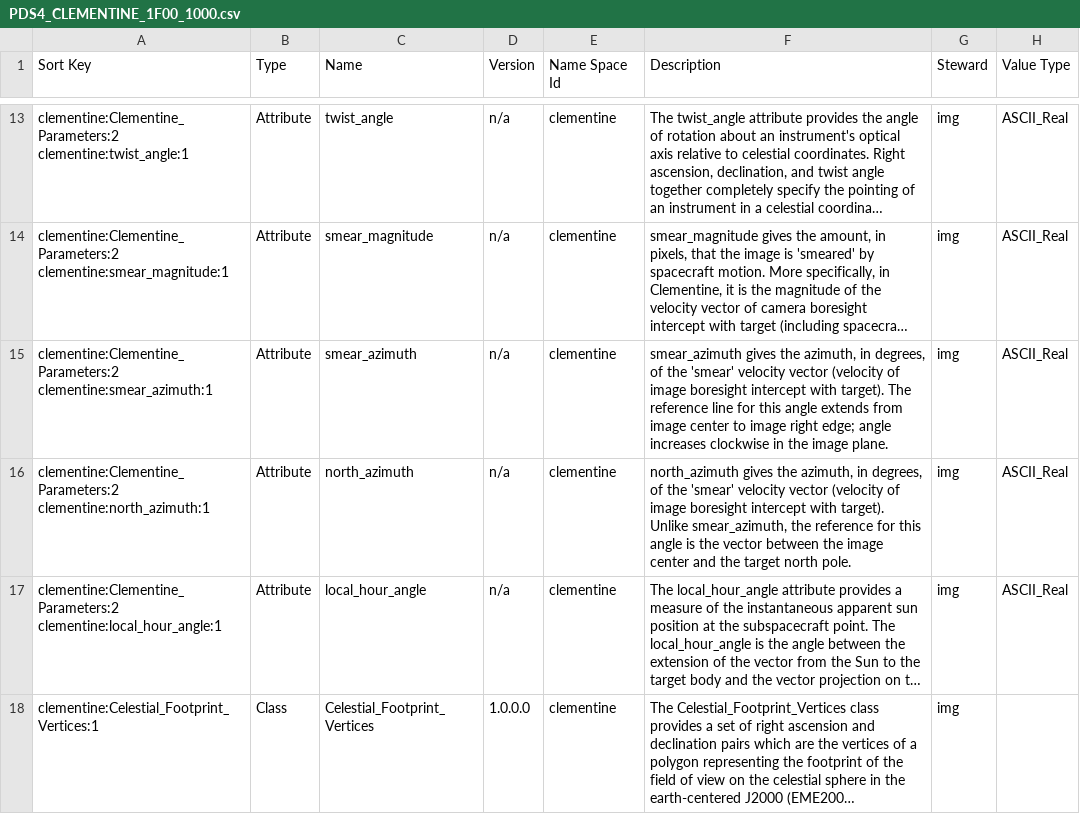
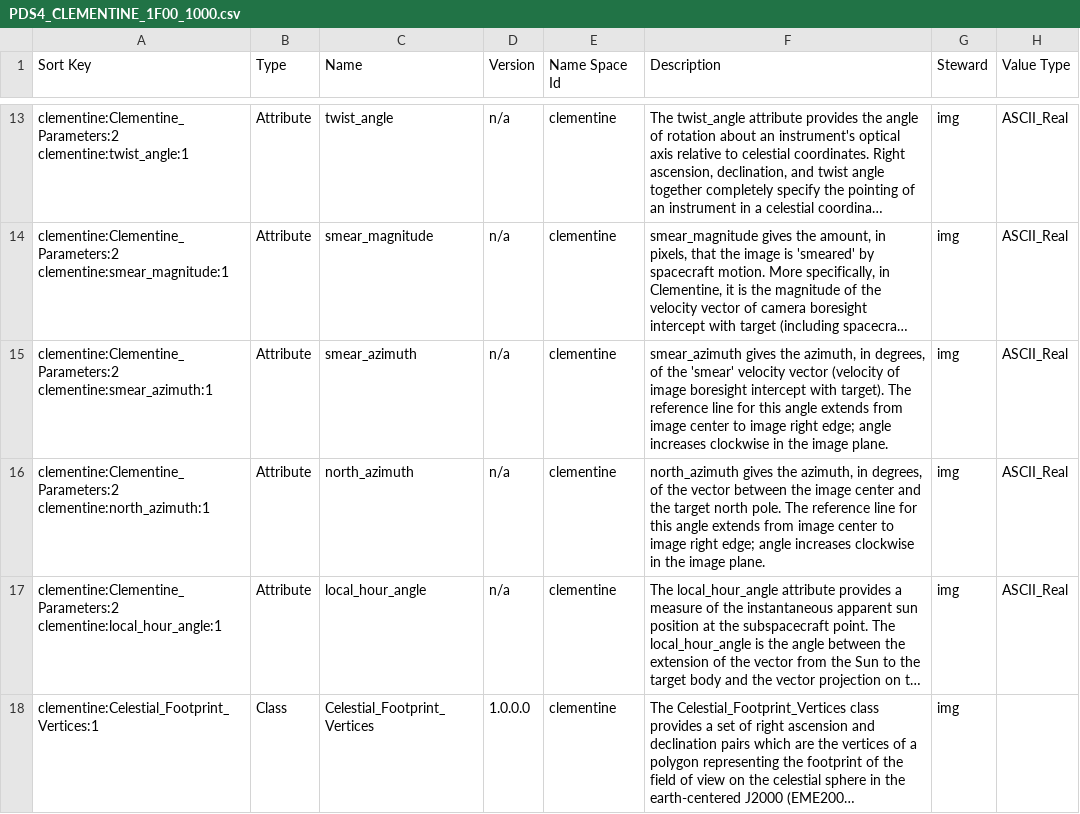
Before and after one commit to MillionConcepts/ldd-clementine, a CSV file: build/testing/PDS4_CLEMENTINE_1F00_1000.csv, drawn as a sheet; only a part is shown, gaps mark what is left out; long unchanged cells end in …; the diff names each change by its address in the sheet, - before the commit and + after, or states it on an @@ line.

```diff
--- a/build/testing/PDS4_CLEMENTINE_1F00_1000.csv
+++ b/build/testing/PDS4_CLEMENTINE_1F00_1000.csv
-F16 (Description): …of the 'smear' velocity vector (velocity of image boresight intercept with target). Unlike smear_azimuth, the reference for this angle is the vector between the image center and the target north pole.
+F16 (Description): …of the vector between the image center and the target north pole. The reference line for this angle extends from image center to image right edge; angle increases clockwise in the image plane.
```
Also changed, not shown: 5 other files.
